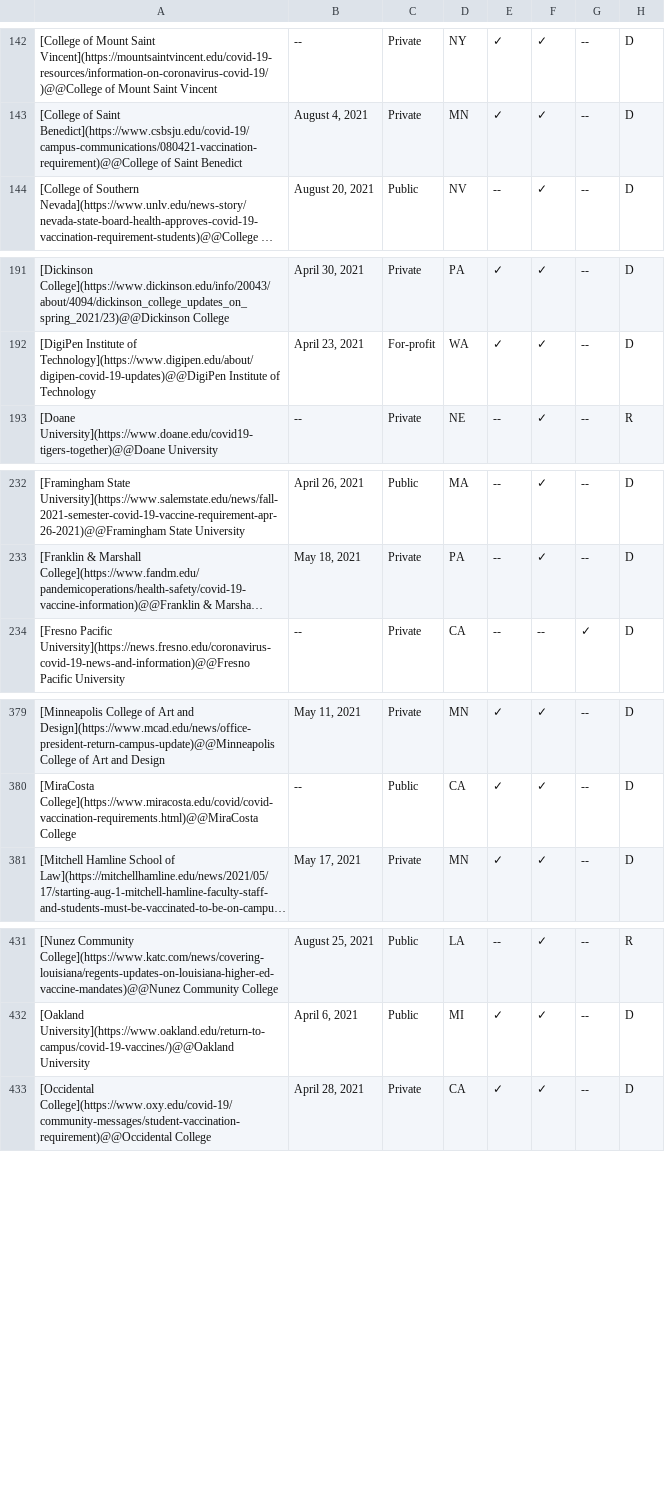
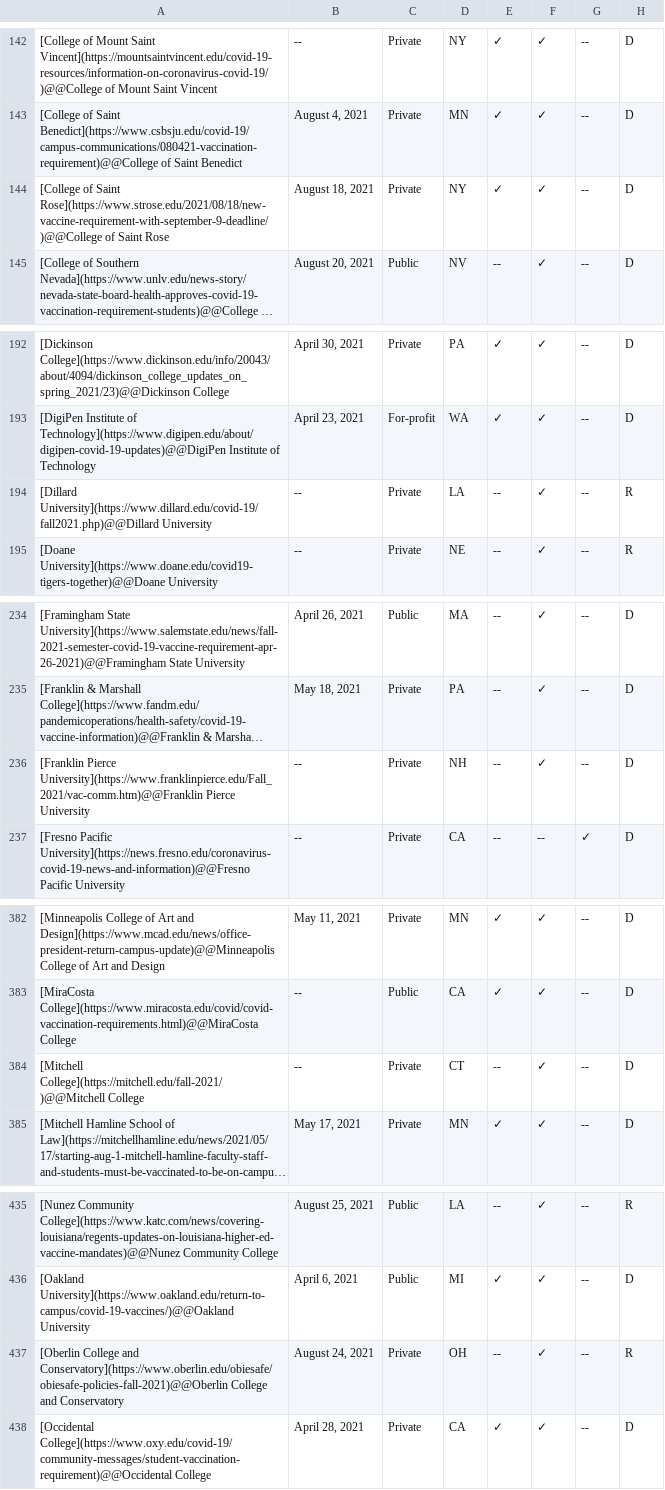
Before and after one commit to sjhuskey/aau-covid-19, a CSV file: data/data-7G1ie.csv, drawn as a sheet; only a part is shown, gaps mark what is left out; long unchanged cells end in …; the diff covers the shown part only; the diff names each change by its address in the sheet, - before the commit and + after, or states it on an @@ line.

Commit message:
Updating data for 2021-08-27.

```diff
--- a/data/data-7G1ie.csv
+++ b/data/data-7G1ie.csv
+row 144: [College of Saint Rose](https://www.strose.edu/2021/08/18/new-vaccine-requirement-with-september-9-deadline/)@@College of Saint Rose | August 18, 2021 | Private | NY | ✓ | ✓ | -- | D
+row 194: [Dillard University](https://www.dillard.edu/covid-19/fall2021.php)@@Dillard University | -- | Private | LA | -- | ✓ | -- | R
+row 236: [Franklin Pierce University](https://www.franklinpierce.edu/Fall_2021/vac-comm.htm)@@Franklin Pierce University | -- | Private | NH | -- | ✓ | -- | D
+row 384: [Mitchell College](https://mitchell.edu/fall-2021/)@@Mitchell College | -- | Private | CT | -- | ✓ | -- | D
+row 437: [Oberlin College and Conservatory](https://www.oberlin.edu/obiesafe/obiesafe-policies-fall-2021)@@Oberlin College and Conservatory | August 24, 2021 | Private | OH | -- | ✓ | -- | R
```
Also changed, not shown: 3 added rows and 1 edited cell elsewhere in this file.
